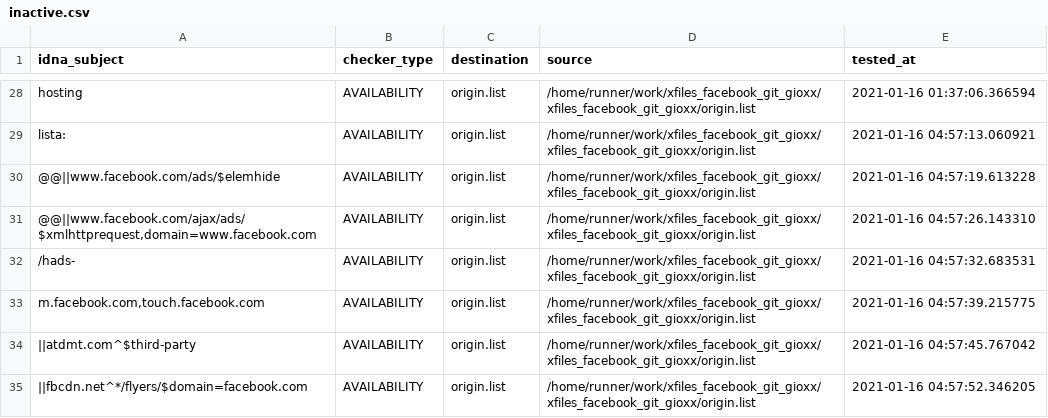
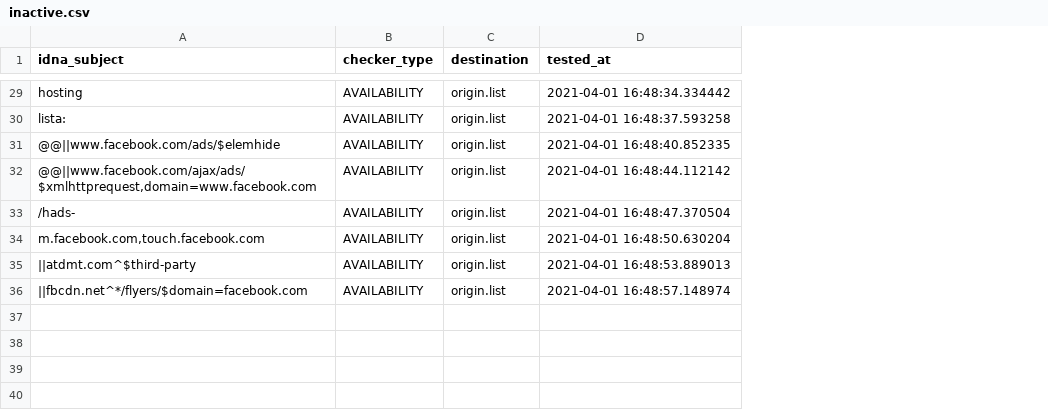
Before and after one commit to dead-hosts/xfiles_facebook_git_gioxx, a CSV file: .pyfunceble/inactive.csv, drawn as a sheet; only a part is shown, gaps mark what is left out; removed rows and columns are numbered as before the commit, all else as after; the diff covers the shown part only; the diff names each change by its address in the sheet, - before the commit and + after, or states it on an @@ line.

Commit message:
[Final/Result][Dead-Hosts::xfiles_facebook_git_gioxx] [GHA skip]
bgFnoj8ABMG3OyO_-0TY7vI9

```diff
--- a/.pyfunceble/inactive.csv
+++ b/.pyfunceble/inactive.csv
-column D (source), rows 28-35: all /home/runner/work/xfiles_facebook_git_gioxx/xfiles_facebook_git_gioxx/origin.list
-D29 (tested_at): 2021-01-16 01:37:06.366594
+D29 (tested_at): 2021-04-01 16:48:34.334442
-D30 (tested_at): 2021-01-16 04:57:13.060921
+D30 (tested_at): 2021-04-01 16:48:37.593258
-D31 (tested_at): 2021-01-16 04:57:19.613228
+D31 (tested_at): 2021-04-01 16:48:40.852335
-D32 (tested_at): 2021-01-16 04:57:26.143310
+D32 (tested_at): 2021-04-01 16:48:44.112142
-D33 (tested_at): 2021-01-16 04:57:32.683531
+D33 (tested_at): 2021-04-01 16:48:47.370504
-D34 (tested_at): 2021-01-16 04:57:39.215775
+D34 (tested_at): 2021-04-01 16:48:50.630204
-D35 (tested_at): 2021-01-16 04:57:45.767042
+D35 (tested_at): 2021-04-01 16:48:53.889013
-D36 (tested_at): 2021-01-16 04:57:52.346205
+D36 (tested_at): 2021-04-01 16:48:57.148974
```
Also changed, not shown: 1 added row and 26 edited cells elsewhere in this file, 16 other files.
